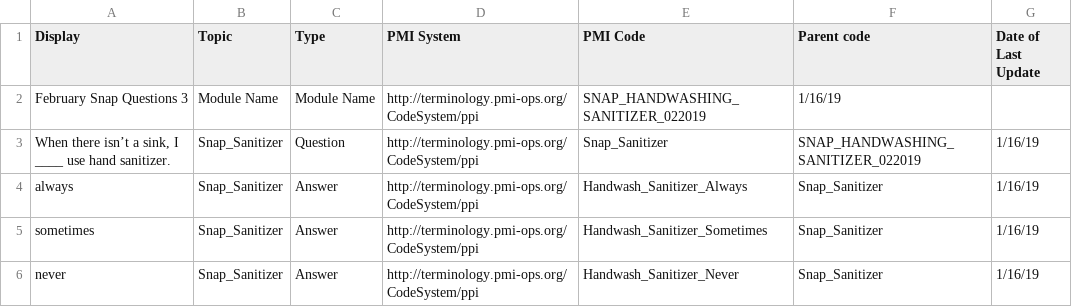
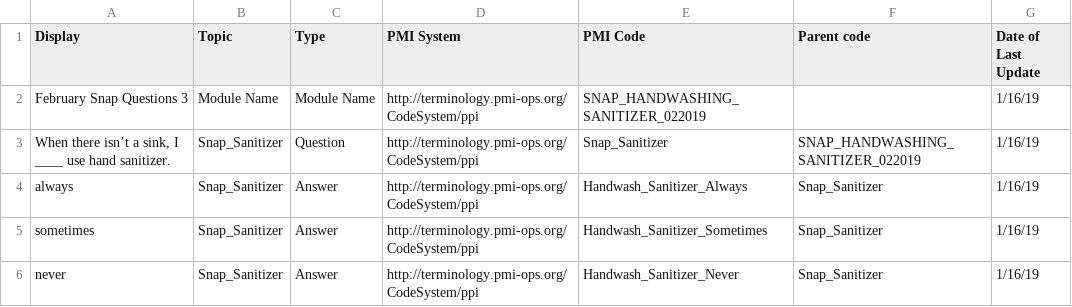
Before and after one commit to all-of-us-terminology/codebook-to-fhir, a CSV file: sheets/SNAP_HANDWASHING_SANITIZER_022019.csv, drawn as a sheet.

```diff
--- a/sheets/SNAP_HANDWASHING_SANITIZER_022019.csv
+++ b/sheets/SNAP_HANDWASHING_SANITIZER_022019.csv
@@ -1,3 +1,3 @@
 Display,Topic,Type,PMI System,PMI Code,Parent code,Date of Last Update
-February Snap Questions 3,Module Name,Module Name,http://terminology.pmi-ops.org/CodeSystem/ppi,SNAP_HANDWASHING_SANITIZER_022019,1/16/19,
+February Snap Questions 3,Module Name,Module Name,http://terminology.pmi-ops.org/CodeSystem/ppi,SNAP_HANDWASHING_SANITIZER_022019,,1/16/19
 "When there isn’t a sink, I ____ use hand sanitizer.",Snap_Sanitizer,Question,http://terminology.pmi-ops.org/CodeSystem/ppi,Snap_Sanitizer,SNAP_HANDWASHING_SANITIZER_022019,1/16/19
```
Also changed, not shown: sheets/FamilyHistory.csv, 6 other files.
